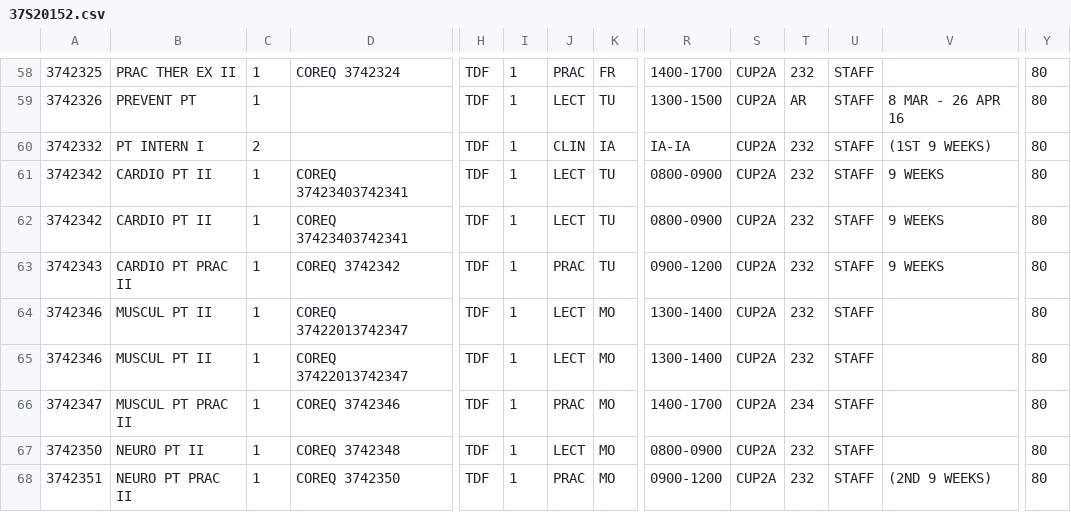
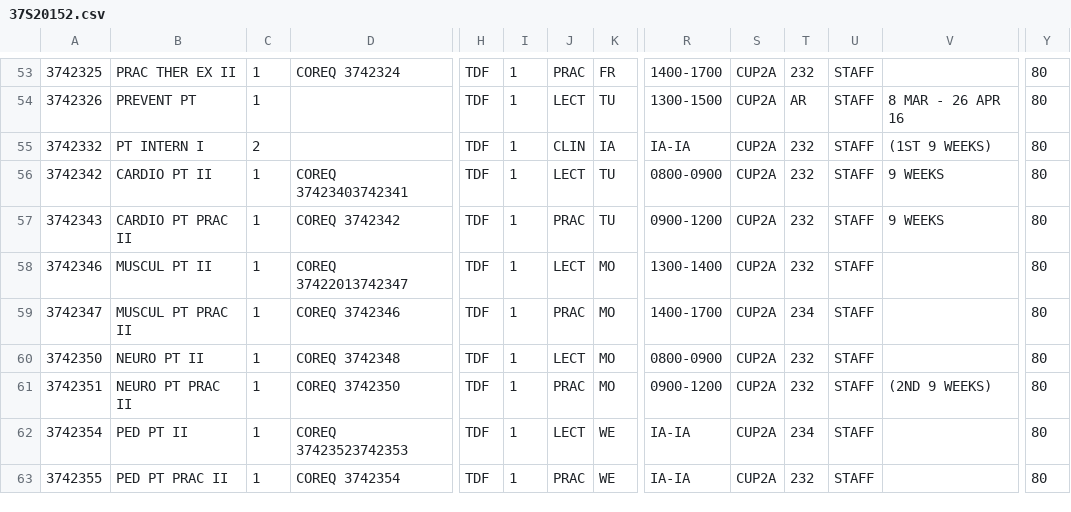
Before and after one commit to vtno/senior_project, a CSV file: Resources/CR92_CSV/37S20152.csv, drawn as a sheet; only a part is shown, gaps mark what is left out; the shorter side is filled out with more unchanged rows; rows hold the shown columns only; the diff covers the shown part only; the diff names each change by its address in the sheet, - before the commit and + after, or states it on an @@ line.

```diff
--- a/Resources/CR92_CSV/37S20152.csv
+++ b/Resources/CR92_CSV/37S20152.csv
-row 62: 3742342 | CARDIO PT II | 1 | COREQ 37423403742341 | TDF | 1 | LECT | TU | 0800-0900 | CUP2A | 232 | STAFF | 9 WEEKS | 80
-row 64: 3742346 | MUSCUL PT II | 1 | COREQ 37422013742347 | TDF | 1 | LECT | MO | 1300-1400 | CUP2A | 232 | STAFF |  | 80
```
Also changed, not shown: 9 removed rows elsewhere in this file, Resources/CR92_CSV/26S20152.csv, Resources/CR92_CSV/27S20152.csv, 17 other files.
